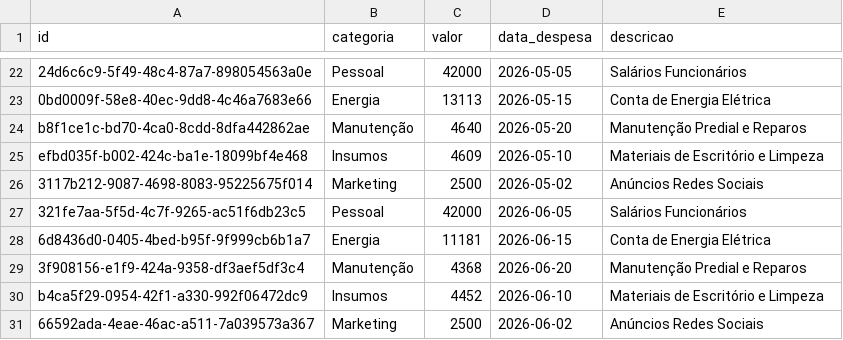
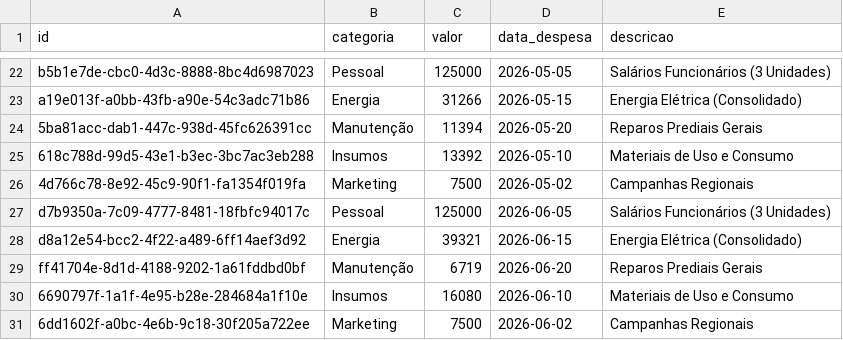
Before and after one commit to fabio-cagido/ensitec-site, a CSV file: financeiro_despesas.csv, drawn as a sheet; only a part is shown, gaps mark what is left out; removed rows and columns are numbered as before the commit, all else as after; the diff covers the shown part only; the diff names each change by its address in the sheet, - before the commit and + after, or states it on an @@ line.

Commit message:
Scale data generation to 3 schools and regenerate datasets

```diff
--- a/financeiro_despesas.csv
+++ b/financeiro_despesas.csv
-A22 (id): 24d6c6c9-5f49-48c4-87a7-898054563a0e
+A22 (id): b5b1e7de-cbc0-4d3c-8888-8bc4d6987023
-C22 (valor): 42000
+C22 (valor): 125000
-E22 (descricao): Salários Funcionários
+E22 (descricao): Salários Funcionários (3 Unidades)
-A23 (id): 0bd0009f-58e8-40ec-9dd8-4c46a7683e66
+A23 (id): a19e013f-a0bb-43fb-a90e-54c3adc71b86
-C23 (valor): 13113
+C23 (valor): 31266
-E23 (descricao): Conta de Energia Elétrica
+E23 (descricao): Energia Elétrica (Consolidado)
-A24 (id): b8f1ce1c-bd70-4ca0-8cdd-8dfa442862ae
+A24 (id): 5ba81acc-dab1-447c-938d-45fc626391cc
-C24 (valor): 4640
+C24 (valor): 11394
-E24 (descricao): Manutenção Predial e Reparos
+E24 (descricao): Reparos Prediais Gerais
-A25 (id): efbd035f-b002-424c-ba1e-18099bf4e468
+A25 (id): 618c788d-99d5-43e1-b3ec-3bc7ac3eb288
-C25 (valor): 4609
+C25 (valor): 13392
-E25 (descricao): Materiais de Escritório e Limpeza
+E25 (descricao): Materiais de Uso e Consumo
-A26 (id): 3117b212-9087-4698-8083-95225675f014
+A26 (id): 4d766c78-8e92-45c9-90f1-fa1354f019fa
-C26 (valor): 2500
+C26 (valor): 7500
-E26 (descricao): Anúncios Redes Sociais
+E26 (descricao): Campanhas Regionais
-A27 (id): 321fe7aa-5f5d-4c7f-9265-ac51f6db23c5
+A27 (id): d7b9350a-7c09-4777-8481-18fbfc94017c
-C27 (valor): 42000
+C27 (valor): 125000
-E27 (descricao): Salários Funcionários
+E27 (descricao): Salários Funcionários (3 Unidades)
-A28 (id): 6d8436d0-0405-4bed-b95f-9f999cb6b1a7
+A28 (id): d8a12e54-bcc2-4f22-a489-6ff14aef3d92
-C28 (valor): 11181
+C28 (valor): 39321
-E28 (descricao): Conta de Energia Elétrica
+E28 (descricao): Energia Elétrica (Consolidado)
-A29 (id): 3f908156-e1f9-424a-9358-df3aef5df3c4
+A29 (id): ff41704e-8d1d-4188-9202-1a61fddbd0bf
-C29 (valor): 4368
+C29 (valor): 6719
-E29 (descricao): Manutenção Predial e Reparos
+E29 (descricao): Reparos Prediais Gerais
-A30 (id): b4ca5f29-0954-42f1-a330-992f06472dc9
+A30 (id): 6690797f-1a1f-4e95-b28e-284684a1f10e
-C30 (valor): 4452
+C30 (valor): 16080
-E30 (descricao): Materiais de Escritório e Limpeza
+E30 (descricao): Materiais de Uso e Consumo
-row 31: 66592ada-4eae-46ac-a511-7a039573a367 | Marketing | 2500 | 2026-06-02 | Anúncios Redes Sociais
+row 31: 6dd1602f-a0bc-4e6b-9c18-30f205a722ee | Marketing | 7500 | 2026-06-02 | Campanhas Regionais
```
Also changed, not shown: 60 edited cells elsewhere in this file, metricas_mensais.csv, 6 other files.
